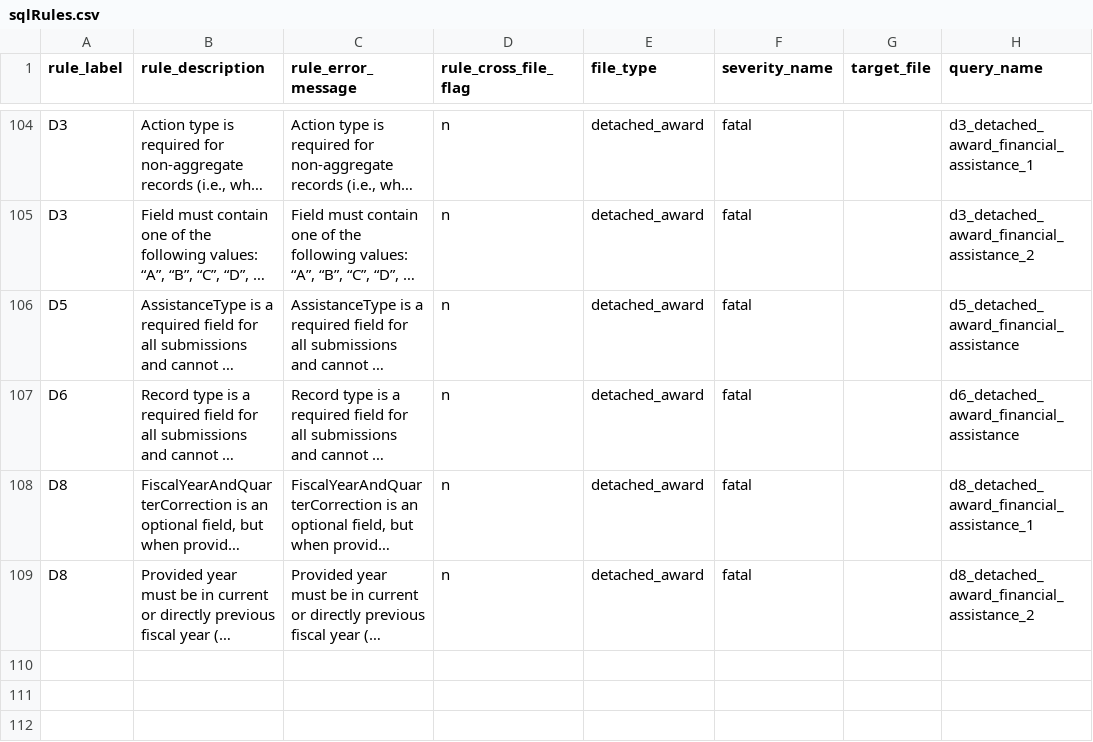
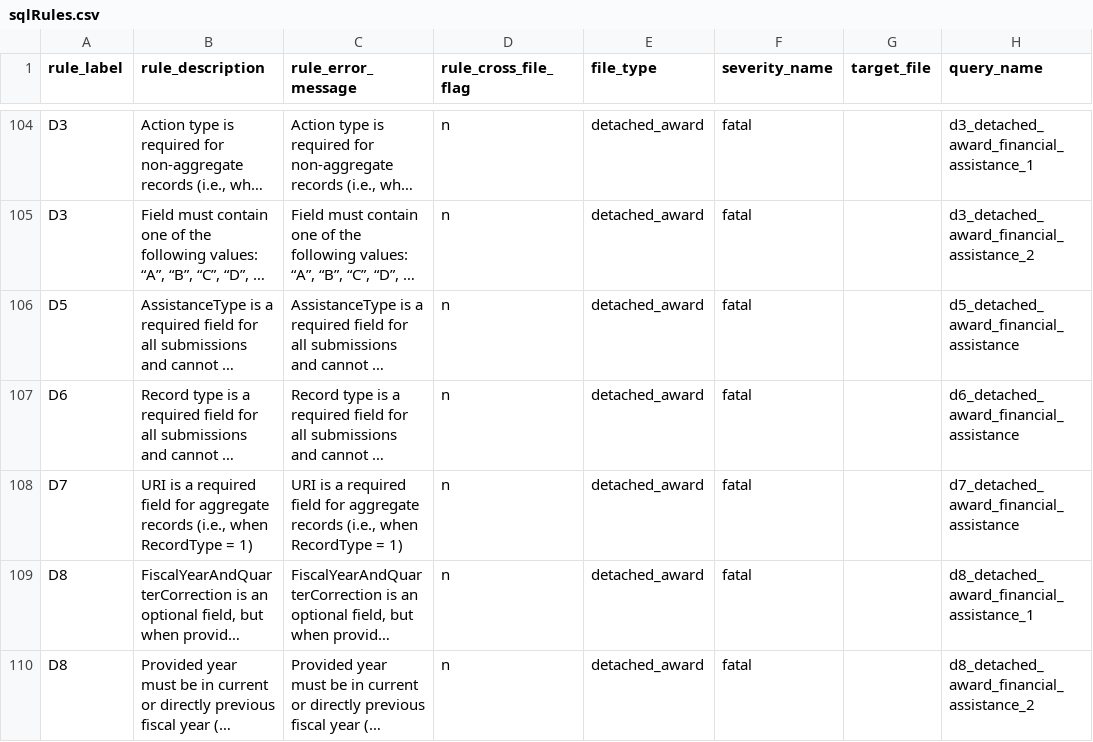
Before and after one commit to fedspendingtransparency/data-act-broker-backend, a CSV file: dataactvalidator/config/sqlrules/sqlRules.csv, drawn as a sheet; only a part is shown, gaps mark what is left out; long unchanged cells end in …; the diff names each change by its address in the sheet, - before the commit and + after, or states it on an @@ line.

Commit message:
Adding rule D7 and related tests

```diff
--- a/dataactvalidator/config/sqlrules/sqlRules.csv
+++ b/dataactvalidator/config/sqlrules/sqlRules.csv
+row 108: D7 | URI is a required field for aggregate records (i.e., when RecordType = 1) | URI is a required field for aggregate records (i.e., when RecordType = 1) | n | detached_award | fatal |  | d7_detached_award_financial_assistance
```
Also changed, not shown: 2 other files.
